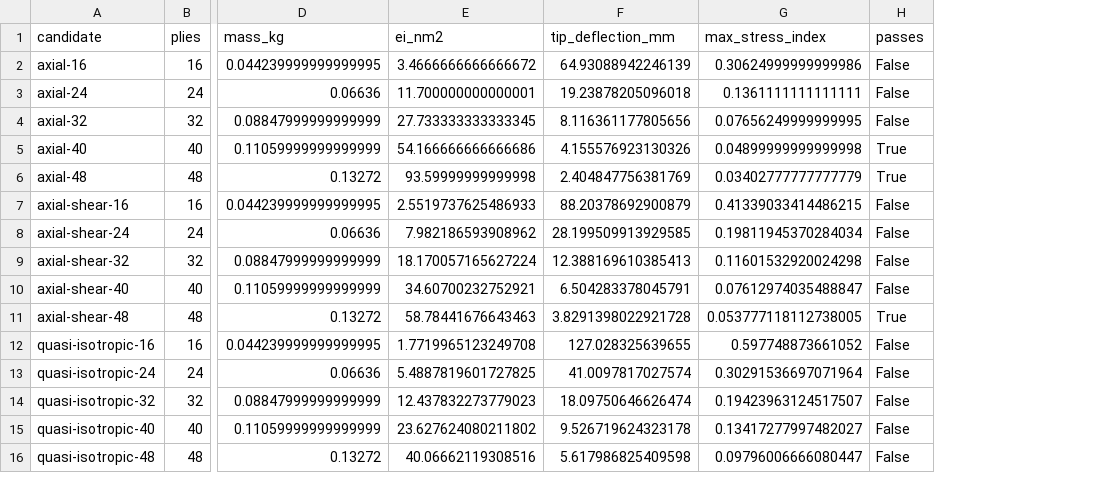
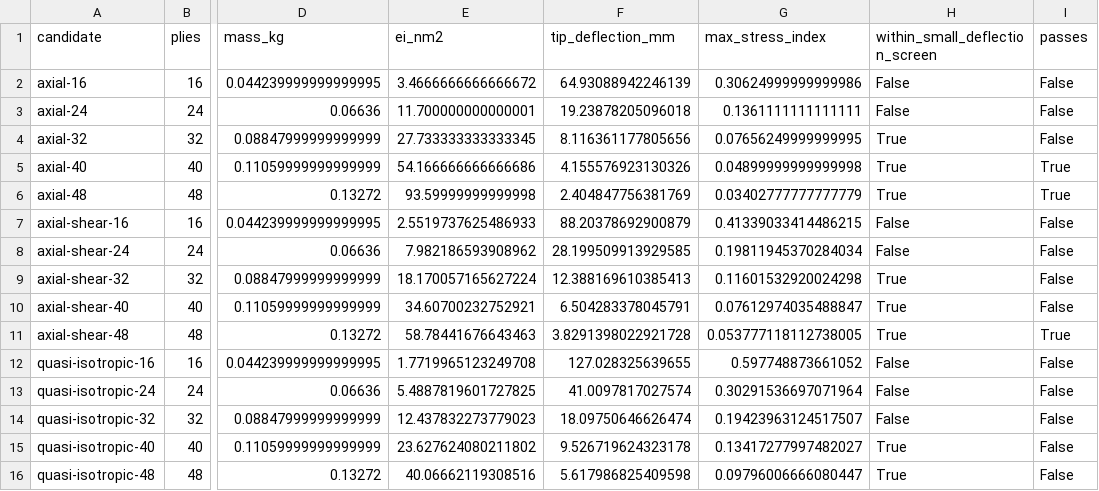
Before and after one commit to guhanp09/laminate-bench, a CSV file: results/layup_sweep.csv, drawn as a sheet; only a part is shown, gaps mark what is left out; the diff names each change by its address in the sheet, - before the commit and + after, or states it on an @@ line.

```diff
--- a/results/layup_sweep.csv
+++ b/results/layup_sweep.csv
+column H (within_small_deflection_screen), rows 2-16: False | False | True | True | True | False | False | True | True | True | False | False | False | True | True
```
Also changed, not shown: results/beam_verification.csv, results/root_ply_stresses.csv, 13 other files.
